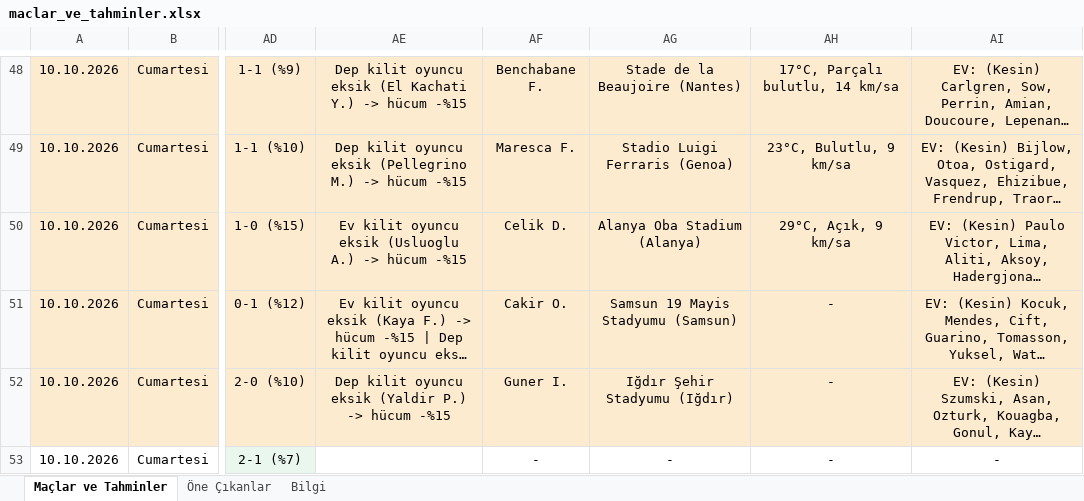
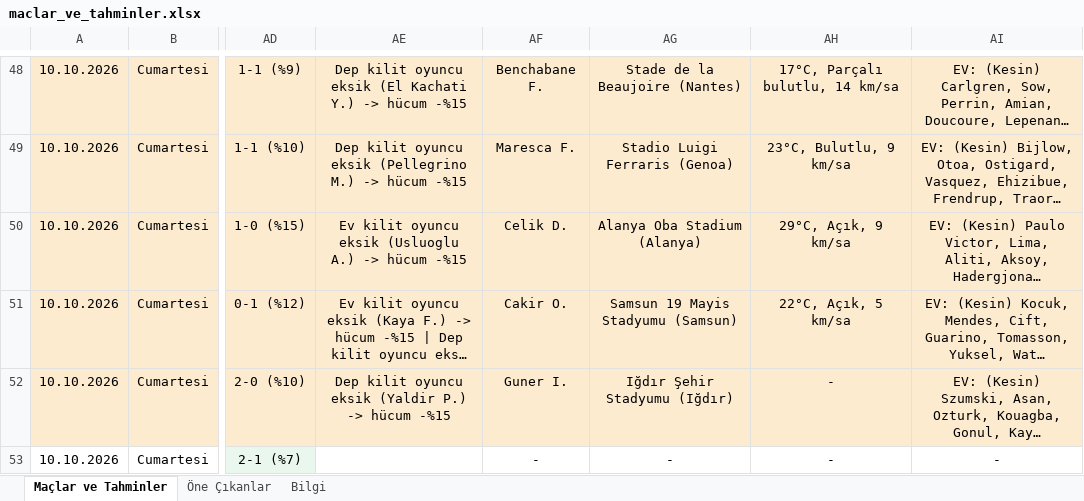
Before and after one commit to degerserranur-ops/futbol-tahmin, an Excel workbook: maclar_ve_tahminler.xlsx, sheet Maçlar ve Tahminler, drawn as a sheet; only a part is shown, gaps mark what is left out; long unchanged cells end in …; values as stored, in another font and other column widths than the file's, no borders; the diff names each change by its address in the sheet, - before the commit and + after, or states it on an @@ line.

```diff
--- a/maclar_ve_tahminler.xlsx (sheet Maçlar ve Tahminler)
+++ b/maclar_ve_tahminler.xlsx (sheet Maçlar ve Tahminler)
-AH51: -
+AH51: 22°C, Açık, 5 km/sa
```
Also changed, not shown: sheet Öne Çıkanlar, sheet Bilgi, 1 other file.
